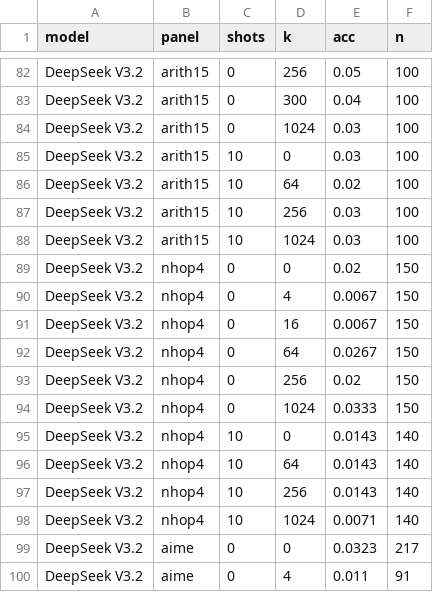
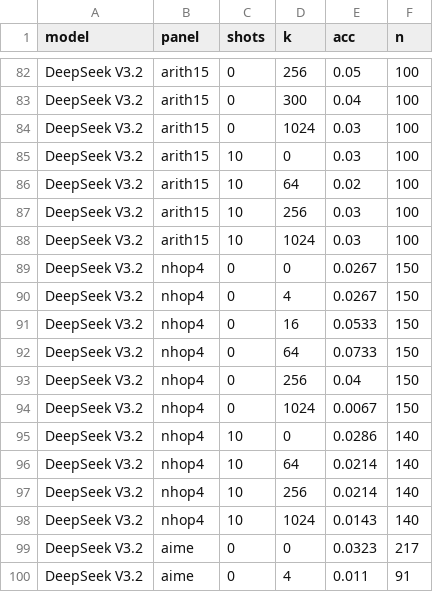
Before and after one commit to redwoodresearch/astra-filler-tokens, a CSV file: results/other/fewshot10_others/figs/fewshot10_others.csv, drawn as a sheet; only a part is shown, gaps mark what is left out; the diff covers the shown part only.

```diff
--- a/results/other/fewshot10_others/figs/fewshot10_others.csv
+++ b/results/other/fewshot10_others/figs/fewshot10_others.csv
@@ -88,12 +88,12 @@ DeepSeek V3.2,arith15,10,256,0.03,100
 DeepSeek V3.2,arith15,10,1024,0.03,100
-DeepSeek V3.2,nhop4,0,0,0.02,150
-DeepSeek V3.2,nhop4,0,4,0.0067,150
-DeepSeek V3.2,nhop4,0,16,0.0067,150
-DeepSeek V3.2,nhop4,0,64,0.0267,150
-DeepSeek V3.2,nhop4,0,256,0.02,150
-DeepSeek V3.2,nhop4,0,1024,0.0333,150
-DeepSeek V3.2,nhop4,10,0,0.0143,140
-DeepSeek V3.2,nhop4,10,64,0.0143,140
-DeepSeek V3.2,nhop4,10,256,0.0143,140
-DeepSeek V3.2,nhop4,10,1024,0.0071,140
+DeepSeek V3.2,nhop4,0,0,0.0267,150
+DeepSeek V3.2,nhop4,0,4,0.0267,150
+DeepSeek V3.2,nhop4,0,16,0.0533,150
+DeepSeek V3.2,nhop4,0,64,0.0733,150
+DeepSeek V3.2,nhop4,0,256,0.04,150
+DeepSeek V3.2,nhop4,0,1024,0.0067,150
+DeepSeek V3.2,nhop4,10,0,0.0286,140
+DeepSeek V3.2,nhop4,10,64,0.0214,140
+DeepSeek V3.2,nhop4,10,256,0.0214,140
+DeepSeek V3.2,nhop4,10,1024,0.0143,140
 DeepSeek V3.2,aime,0,0,0.0323,217
```
Also changed, not shown: 22 edited cells elsewhere in this file, 9 other files.
